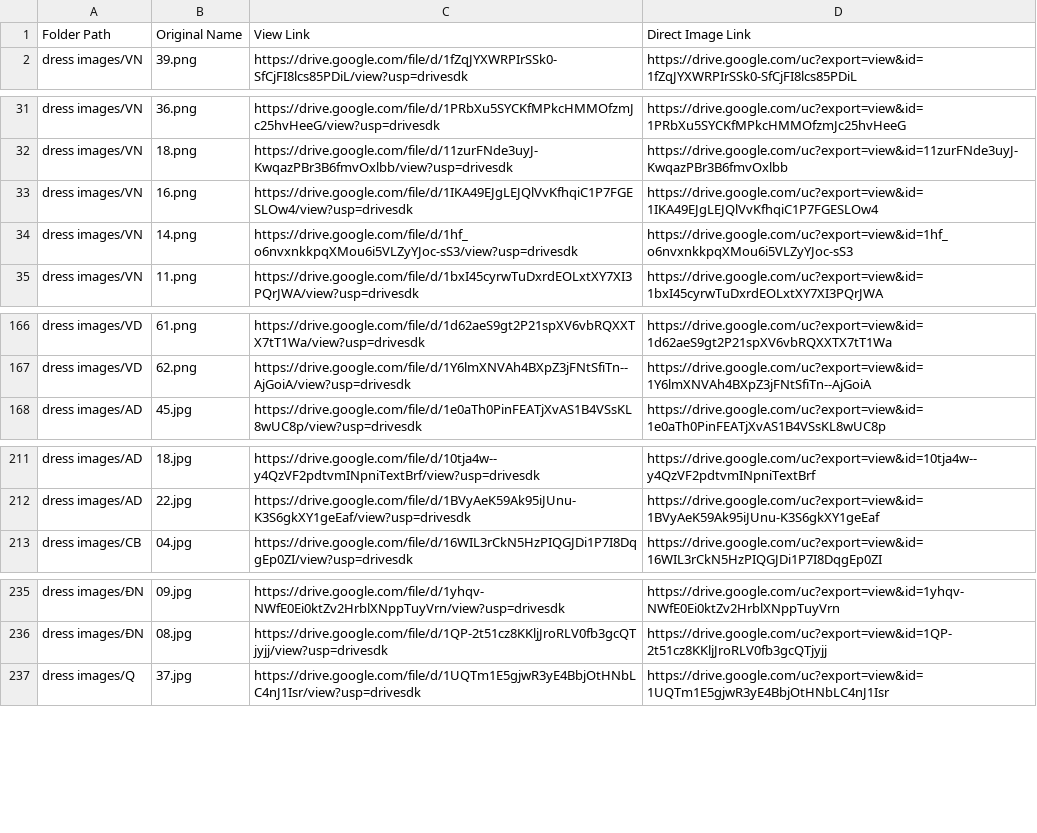
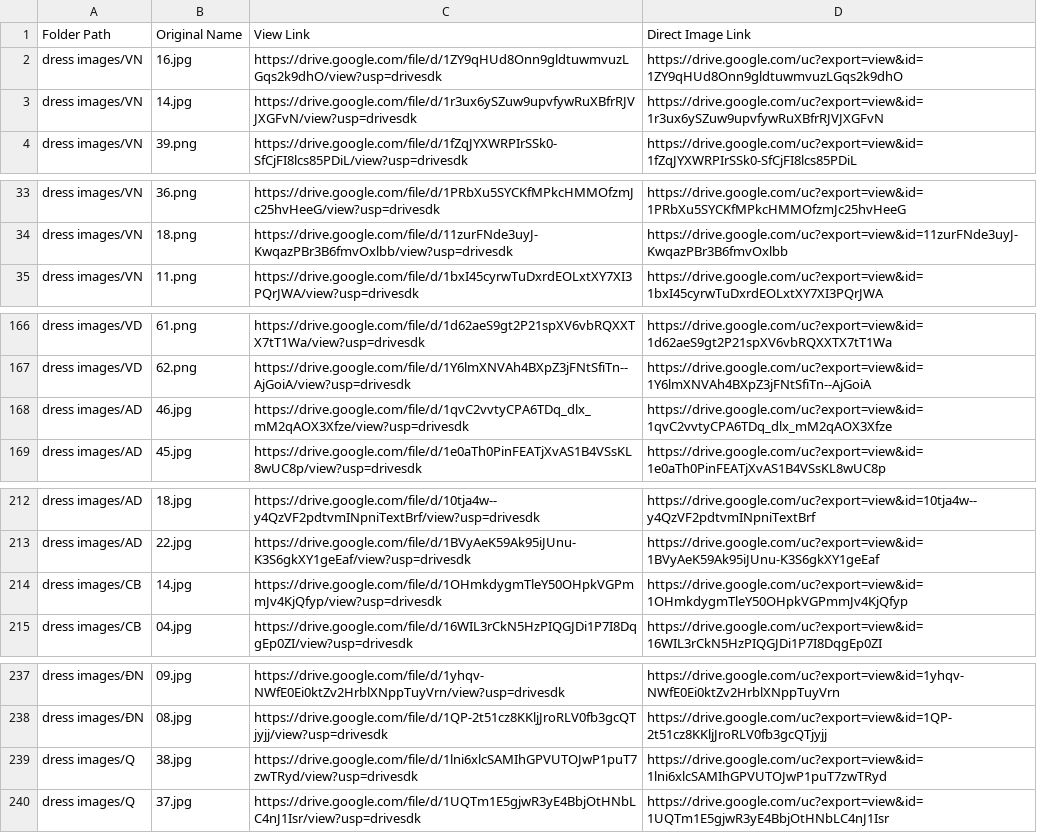
Before and after one commit to huydinh210299/MorinaLandingPage, a CSV file: image_link.csv, drawn as a sheet; only a part is shown, gaps mark what is left out; removed rows and columns are numbered as before the commit, all else as after; the diff names each change by its address in the sheet, - before the commit and + after, or states it on an @@ line.

Commit message:
fix(product): update image and add new product

```diff
--- a/image_link.csv
+++ b/image_link.csv
+row 2: dress images/VN | 16.jpg | https://drive.google.com/file/d/1ZY9qHUd8Onn9gldtuwmvuzLGqs2k9dhO/view?usp=drivesdk | https://drive.google.com/uc?export=view&id=1ZY9qHUd8Onn9gldtuwmvuzLGqs2k9dhO
+row 3: dress images/VN | 14.jpg | https://drive.google.com/file/d/1r3ux6ySZuw9upvfywRuXBfrRJVJXGFvN/view?usp=drivesdk | https://drive.google.com/uc?export=view&id=1r3ux6ySZuw9upvfywRuXBfrRJVJXGFvN
-row 33: dress images/VN | 16.png | https://drive.google.com/file/d/1IKA49EJgLEJQlVvKfhqiC1P7FGESLOw4/view?usp=drivesdk | https://drive.google.com/uc?export=view&id=1IKA49EJgLEJQlVvKfhqiC1P7FGESLOw4
-row 34: dress images/VN | 14.png | https://drive.google.com/file/d/1hf_o6nvxnkkpqXMou6i5VLZyYJoc-sS3/view?usp=drivesdk | https://drive.google.com/uc?export=view&id=1hf_o6nvxnkkpqXMou6i5VLZyYJoc-sS3
+row 168: dress images/AD | 46.jpg | https://drive.google.com/file/d/1qvC2vvtyCPA6TDq_dlx_mM2qAOX3Xfze/view?usp=drivesdk | https://drive.google.com/uc?export=view&id=1qvC2vvtyCPA6TDq_dlx_mM2qAOX3Xfze
+row 214: dress images/CB | 14.jpg | https://drive.google.com/file/d/1OHmkdygmTleY50OHpkVGPmmJv4KjQfyp/view?usp=drivesdk | https://drive.google.com/uc?export=view&id=1OHmkdygmTleY50OHpkVGPmmJv4KjQfyp
+row 239: dress images/Q | 38.jpg | https://drive.google.com/file/d/1lni6xlcSAMIhGPVUTOJwP1puT7zwTRyd/view?usp=drivesdk | https://drive.google.com/uc?export=view&id=1lni6xlcSAMIhGPVUTOJwP1puT7zwTRyd
```
Also changed, not shown: 1 other file.
